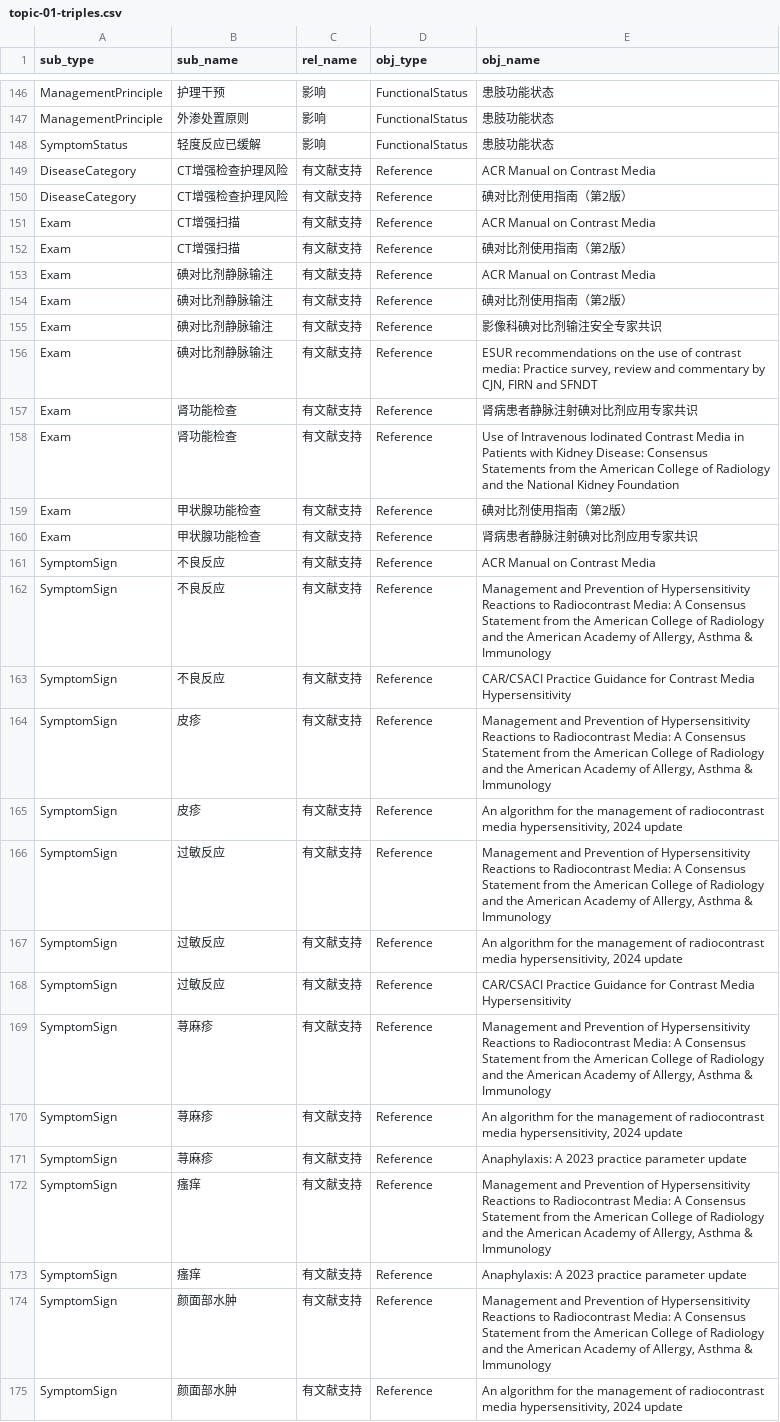
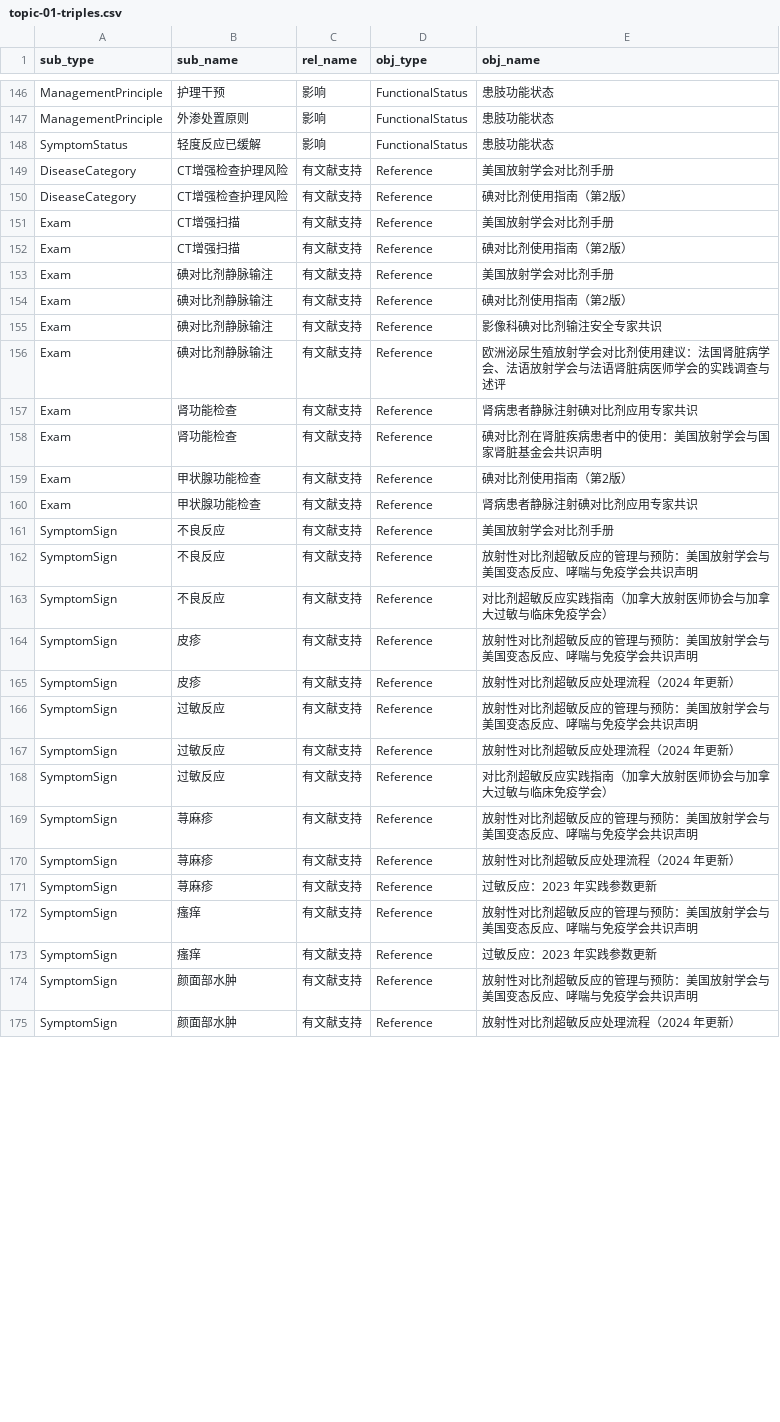
Before and after one commit to zuhexn/nursing-knowledge-graph, a CSV file: topic-01-kg/data/topic-01-triples.csv, drawn as a sheet; only a part is shown, gaps mark what is left out; the diff covers the shown part only.

```diff
--- a/topic-01-kg/data/topic-01-triples.csv
+++ b/topic-01-kg/data/topic-01-triples.csv
@@ -148,28 +148,28 @@ ManagementPrinciple,外渗处置原则,影响,FunctionalStatus,患肢功能状
 SymptomStatus,轻度反应已缓解,影响,FunctionalStatus,患肢功能状态
-DiseaseCategory,CT增强检查护理风险,有文献支持,Reference,ACR Manual on Contrast Media
+DiseaseCategory,CT增强检查护理风险,有文献支持,Reference,美国放射学会对比剂手册
 DiseaseCategory,CT增强检查护理风险,有文献支持,Reference,碘对比剂使用指南（第2版）
-Exam,CT增强扫描,有文献支持,Reference,ACR Manual on Contrast Media
+Exam,CT增强扫描,有文献支持,Reference,美国放射学会对比剂手册
 Exam,CT增强扫描,有文献支持,Reference,碘对比剂使用指南（第2版）
-Exam,碘对比剂静脉输注,有文献支持,Reference,ACR Manual on Contrast Media
+Exam,碘对比剂静脉输注,有文献支持,Reference,美国放射学会对比剂手册
 Exam,碘对比剂静脉输注,有文献支持,Reference,碘对比剂使用指南（第2版）
 Exam,碘对比剂静脉输注,有文献支持,Reference,影像科碘对比剂输注安全专家共识
-Exam,碘对比剂静脉输注,有文献支持,Reference,"ESUR recommendations on the use of contrast media: Practice survey, review and commentary by CJN, FIRN and SFNDT"
+Exam,碘对比剂静脉输注,有文献支持,Reference,欧洲泌尿生殖放射学会对比剂使用建议：法国肾脏病学会、法语放射学会与法语肾脏病医师学会的实践调查与述评
 Exam,肾功能检查,有文献支持,Reference,肾病患者静脉注射碘对比剂应用专家共识
-Exam,肾功能检查,有文献支持,Reference,Use of Intravenous Iodinated Contrast Media in Patients with Kidney Disease: Consensus Statements from the American College of Radiology and the National Kidney Foundation
+Exam,肾功能检查,有文献支持,Reference,碘对比剂在肾脏疾病患者中的使用：美国放射学会与国家肾脏基金会共识声明
 Exam,甲状腺功能检查,有文献支持,Reference,碘对比剂使用指南（第2版）
 Exam,甲状腺功能检查,有文献支持,Reference,肾病患者静脉注射碘对比剂应用专家共识
-SymptomSign,不良反应,有文献支持,Reference,ACR Manual on Contrast Media
-SymptomSign,不良反应,有文献支持,Reference,"Management and Prevention of Hypersensitivity Reactions to Radiocontrast Media: A Consensus Statement from the American College of Radiology and the American Academy of Allergy, Asthma & Immunology"
-SymptomSign,不良反应,有文献支持,Reference,CAR/CSACI Practice Guidance for Contrast Media Hypersensitivity
-SymptomSign,皮疹,有文献支持,Reference,"Management and Prevention of Hypersensitivity Reactions to Radiocontrast Media: A Consensus Statement from the American College of Radiology and the American Academy of Allergy, Asthma & Immunology"
-SymptomSign,皮疹,有文献支持,Reference,"An algorithm for the management of radiocontrast media hypersensitivity, 2024 update"
-SymptomSign,过敏反应,有文献支持,Reference,"Management and Prevention of Hypersensitivity Reactions to Radiocontrast Media: A Consensus Statement from the American College of Radiology and the American Academy of Allergy, Asthma & Immunology"
-SymptomSign,过敏反应,有文献支持,Reference,"An algorithm for the management of radiocontrast media hypersensitivity, 2024 update"
-SymptomSign,过敏反应,有文献支持,Reference,CAR/CSACI Practice Guidance for Contrast Media Hypersensitivity
-SymptomSign,荨麻疹,有文献支持,Reference,"Management and Prevention of Hypersensitivity Reactions to Radiocontrast Media: A Consensus Statement from the American College of Radiology and the American Academy of Allergy, Asthma & Immunology"
-SymptomSign,荨麻疹,有文献支持,Reference,"An algorithm for the management of radiocontrast media hypersensitivity, 2024 update"
-SymptomSign,荨麻疹,有文献支持,Reference,Anaphylaxis: A 2023 practice parameter update
-SymptomSign,瘙痒,有文献支持,Reference,"Management and Prevention of Hypersensitivity Reactions to Radiocontrast Media: A Consensus Statement from the American College of Radiology and the American Academy of Allergy, Asthma & Immunology"
-SymptomSign,瘙痒,有文献支持,Reference,Anaphylaxis: A 2023 practice parameter update
-SymptomSign,颜面部水肿,有文献支持,Reference,"Management and Prevention of Hypersensitivity Reactions to Radiocontrast Media: A Consensus Statement from the American College of Radiology and the American Academy of Allergy, Asthma & Immunology"
-SymptomSign,颜面部水肿,有文献支持,Reference,"An algorithm for the management of radiocontrast media hypersensitivity, 2024 update"
+SymptomSign,不良反应,有文献支持,Reference,美国放射学会对比剂手册
+SymptomSign,不良反应,有文献支持,Reference,放射性对比剂超敏反应的管理与预防：美国放射学会与美国变态反应、哮喘与免疫学会共识声明
+SymptomSign,不良反应,有文献支持,Reference,对比剂超敏反应实践指南（加拿大放射医师协会与加拿大过敏与临床免疫学会）
+SymptomSign,皮疹,有文献支持,Reference,放射性对比剂超敏反应的管理与预防：美国放射学会与美国变态反应、哮喘与免疫学会共识声明
+SymptomSign,皮疹,有文献支持,Reference,放射性对比剂超敏反应处理流程（2024 年更新）
+SymptomSign,过敏反应,有文献支持,Reference,放射性对比剂超敏反应的管理与预防：美国放射学会与美国变态反应、哮喘与免疫学会共识声明
+SymptomSign,过敏反应,有文献支持,Reference,放射性对比剂超敏反应处理流程（2024 年更新）
+SymptomSign,过敏反应,有文献支持,Reference,对比剂超敏反应实践指南（加拿大放射医师协会与加拿大过敏与临床免疫学会）
+SymptomSign,荨麻疹,有文献支持,Reference,放射性对比剂超敏反应的管理与预防：美国放射学会与美国变态反应、哮喘与免疫学会共识声明
+SymptomSign,荨麻疹,有文献支持,Reference,放射性对比剂超敏反应处理流程（2024 年更新）
+SymptomSign,荨麻疹,有文献支持,Reference,过敏反应：2023 年实践参数更新
+SymptomSign,瘙痒,有文献支持,Reference,放射性对比剂超敏反应的管理与预防：美国放射学会与美国变态反应、哮喘与免疫学会共识声明
+SymptomSign,瘙痒,有文献支持,Reference,过敏反应：2023 年实践参数更新
+SymptomSign,颜面部水肿,有文献支持,Reference,放射性对比剂超敏反应的管理与预防：美国放射学会与美国变态反应、哮喘与免疫学会共识声明
+SymptomSign,颜面部水肿,有文献支持,Reference,放射性对比剂超敏反应处理流程（2024 年更新）
```
Also changed, not shown: 2 added rows and 65 edited cells elsewhere in this file, topic-01-kg/neo4j/edges.csv, topic-01-kg/neo4j/nodes.csv, 13 other files.
